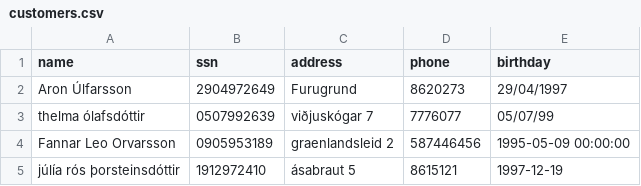
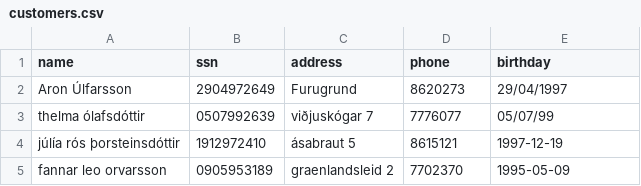
Before and after one commit to AronU/Car-Rental-Service, a CSV file: Car_Rental/data/customers.csv, drawn as a sheet; removed rows and columns are numbered as before the commit, all else as after; the diff names each change by its address in the sheet, - before the commit and + after, or states it on an @@ line.

```diff
--- a/Car_Rental/data/customers.csv
+++ b/Car_Rental/data/customers.csv
-row 4: Fannar Leo Orvarsson | 0905953189 | graenlandsleid 2 | 587446456 | 1995-05-09 00:00:00
+row 5: fannar leo orvarsson | 0905953189 | graenlandsleid 2 | 7702370 | 1995-05-09
```
Also changed, not shown: 1 other file.
